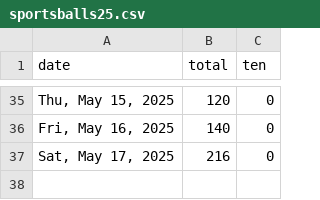
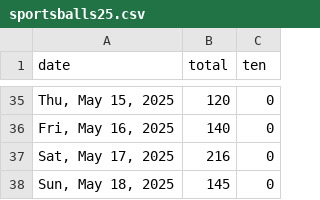
Before and after one commit to quantegytrading/quantegy.io, a CSV file: public/sportsballs25.csv, drawn as a sheet; only a part is shown, gaps mark what is left out; the diff names each change by its address in the sheet, - before the commit and + after, or states it on an @@ line.

Commit message:
Update sportsballs25.csv

```diff
--- a/public/sportsballs25.csv
+++ b/public/sportsballs25.csv
+row 38: Sun, May 18, 2025 | 145 | 0
```
